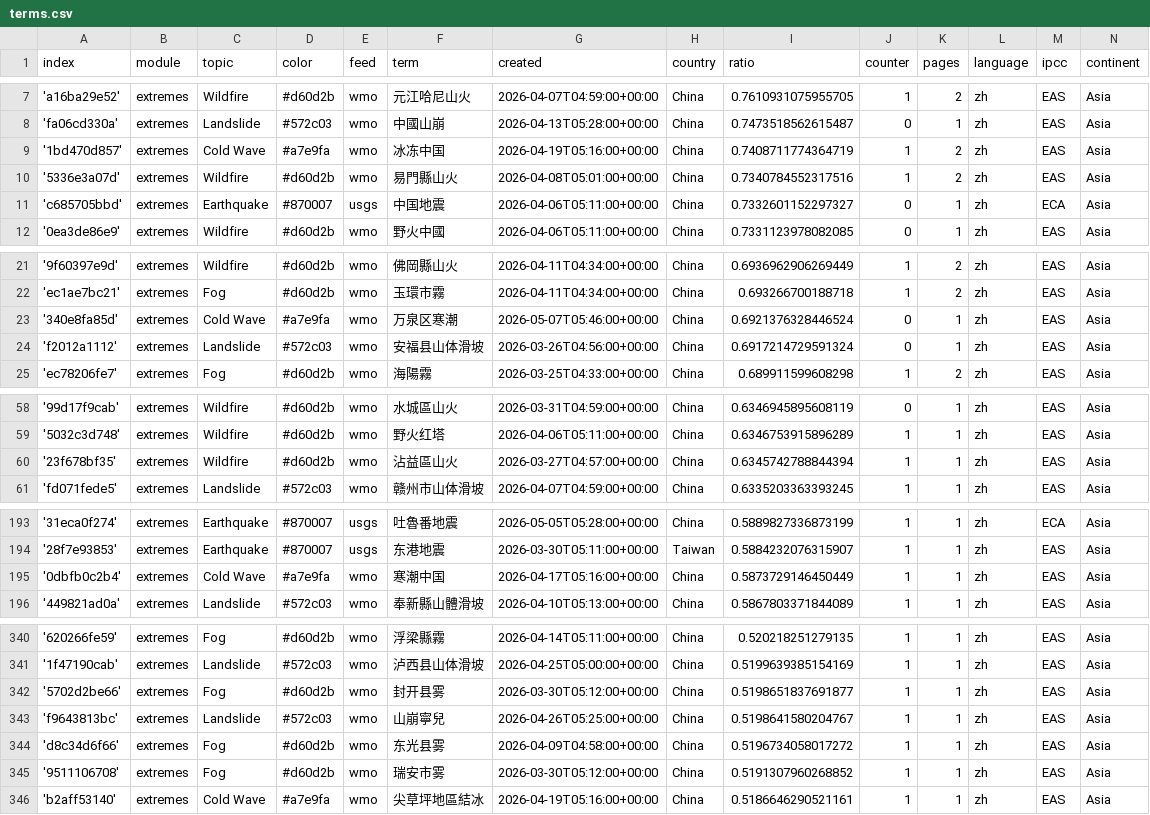
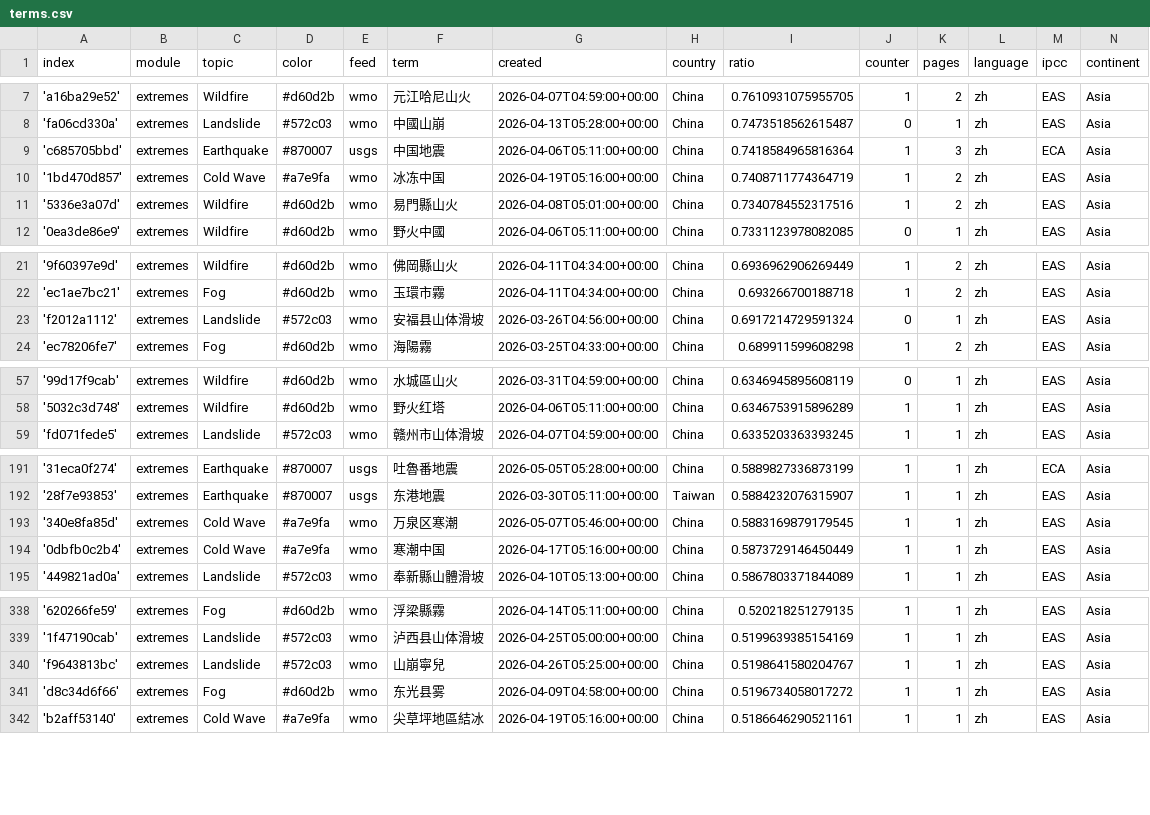
Before and after one commit to tapio-22-Digitale-Methoden-News/chineseExtremes, a CSV file: terms.csv, drawn as a sheet; only a part is shown, gaps mark what is left out; removed rows and columns are numbered as before the commit, all else as after; the diff covers the shown part only; the diff names each change by its address in the sheet, - before the commit and + after, or states it on an @@ line.

```diff
--- a/terms.csv
+++ b/terms.csv
+row 9: 'c685705bbd' | extremes | Earthquake | #870007 | usgs | 中国地震 | 2026-04-06T05:11:00+00:00 | China | 0.7418584965816364 | 1 | 3 | zh | ECA | Asia
-row 11: 'c685705bbd' | extremes | Earthquake | #870007 | usgs | 中国地震 | 2026-04-06T05:11:00+00:00 | China | 0.7332601152297327 | 0 | 1 | zh | ECA | Asia
-row 23: '340e8fa85d' | extremes | Cold Wave | #a7e9fa | wmo | 万泉区寒潮 | 2026-05-07T05:46:00+00:00 | China | 0.6921376328446524 | 0 | 1 | zh | EAS | Asia
-row 60: '23f678bf35' | extremes | Wildfire | #d60d2b | wmo | 沾益區山火 | 2026-03-27T04:57:00+00:00 | China | 0.6345742788844394 | 1 | 1 | zh | EAS | Asia
+row 193: '340e8fa85d' | extremes | Cold Wave | #a7e9fa | wmo | 万泉区寒潮 | 2026-05-07T05:46:00+00:00 | China | 0.5883169879179545 | 1 | 1 | zh | EAS | Asia
-row 342: '5702d2be66' | extremes | Fog | #d60d2b | wmo | 封开县雾 | 2026-03-30T05:12:00+00:00 | China | 0.5198651837691877 | 1 | 1 | zh | EAS | Asia
-row 345: '9511106708' | extremes | Fog | #d60d2b | wmo | 瑞安市雾 | 2026-03-30T05:12:00+00:00 | China | 0.5191307960268852 | 1 | 1 | zh | EAS | Asia
```
Also changed, not shown: 1 removed row elsewhere in this file, 2 other files.
